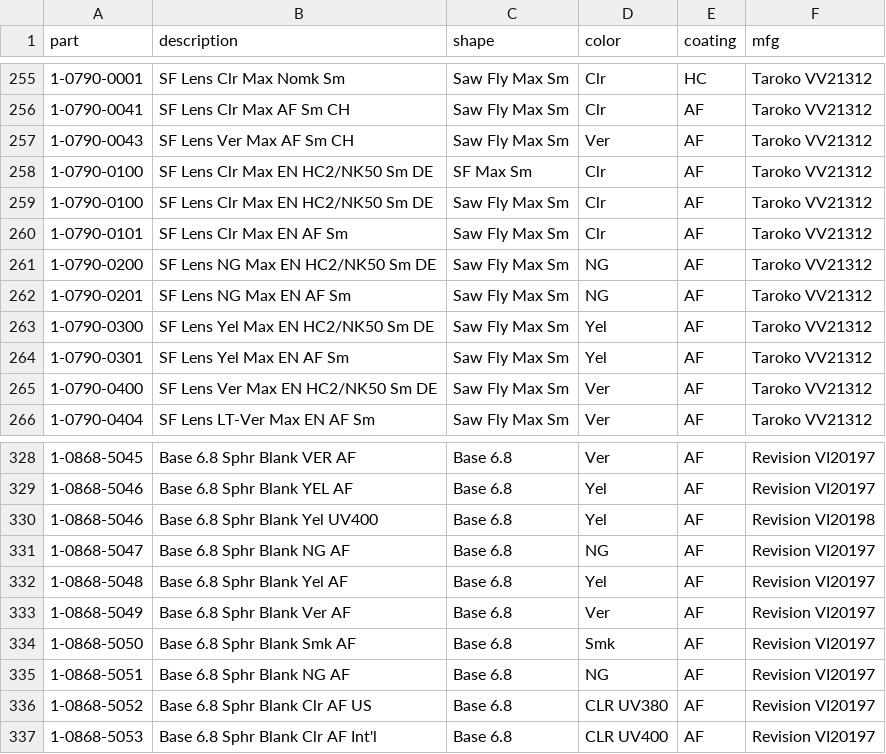
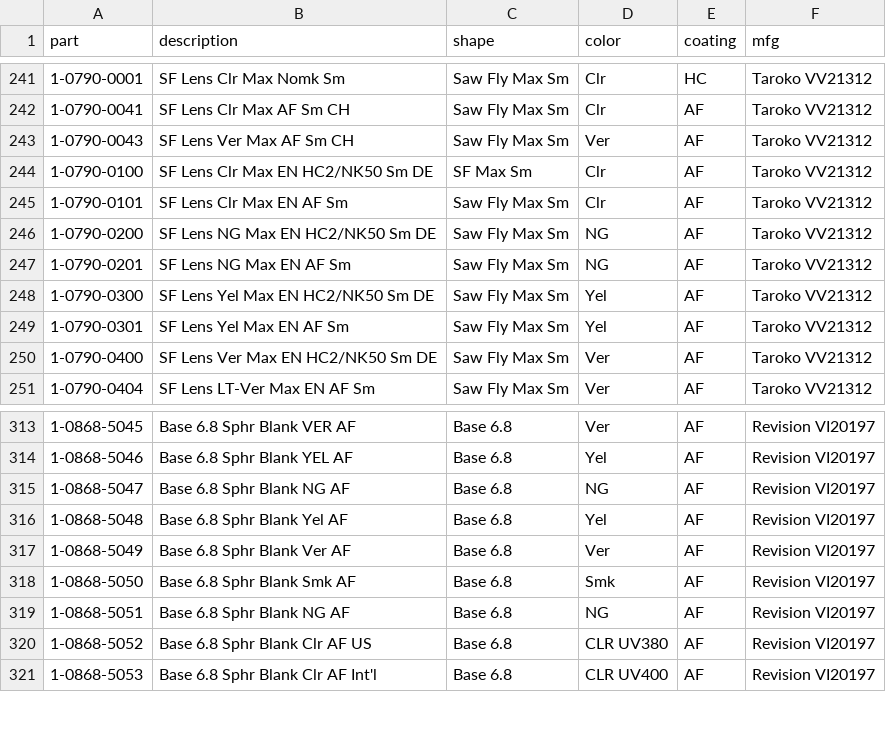
Before and after one commit to leightjohnson93/Inspection, a CSV file: lib/seeds/parts.csv, drawn as a sheet; only a part is shown, gaps mark what is left out; the diff covers the shown part only; the diff names each change by its address in the sheet, - before the commit and + after, or states it on an @@ line.

```diff
--- a/lib/seeds/parts.csv
+++ b/lib/seeds/parts.csv
-row 259: 1-0790-0100 | SF Lens Clr Max EN HC2/NK50 Sm DE | Saw Fly Max Sm | Clr | AF | Taroko VV21312
-row 330: 1-0868-5046 | Base 6.8 Sphr Blank Yel UV400 | Base 6.8 | Yel | AF | Revision VI20198
```
Also changed, not shown: 14 removed rows elsewhere in this file, 16 other files.
